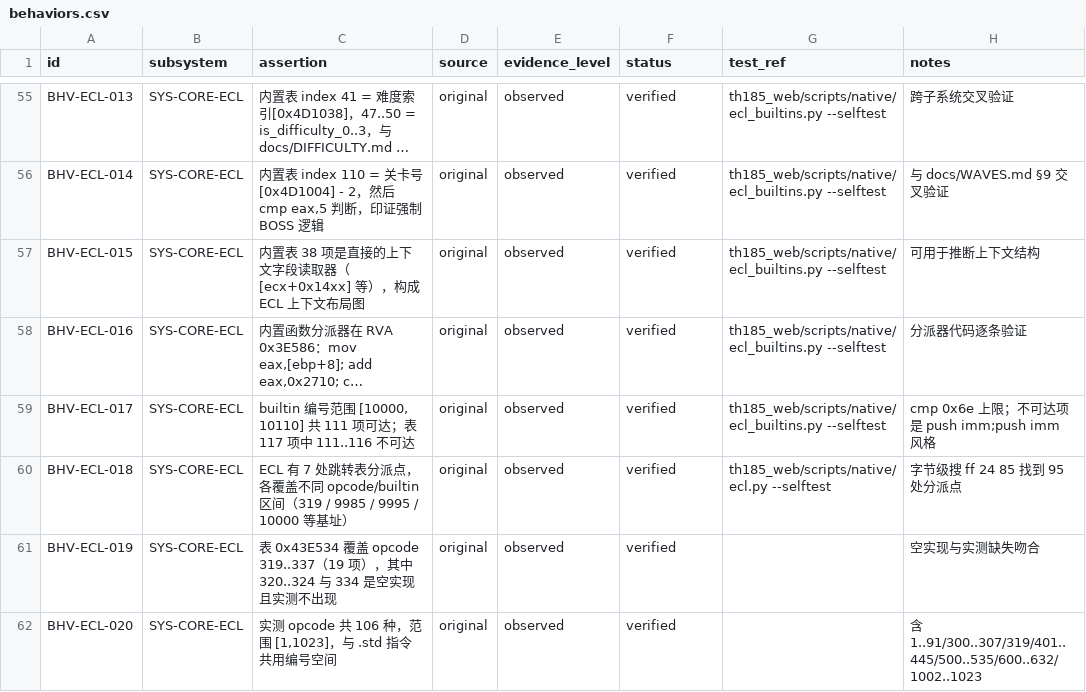
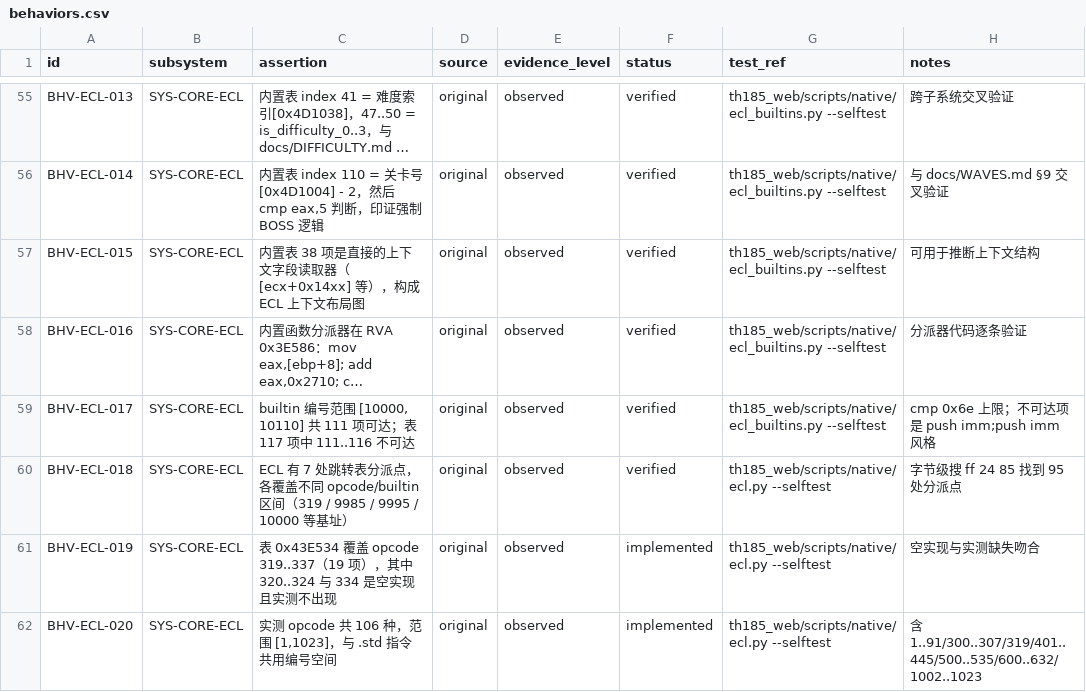
Before and after one commit to GreenSweet233/th185, a CSV file: th185_web/config/behaviors.csv, drawn as a sheet; only a part is shown, gaps mark what is left out; long unchanged cells end in ….

Commit message:
修正行为断言字段：status 合法值不含 observed，改为 implemented

```diff
--- a/th185_web/config/behaviors.csv
+++ b/th185_web/config/behaviors.csv
@@ -60,3 +60,3 @@ BHV-ECL-017,SYS-CORE-ECL,"builtin 编号范围 [10000, 10110] 共 111 项可达
 BHV-ECL-018,SYS-CORE-ECL,"ECL 有 7 处跳转表分派点，各覆盖不同 opcode/builtin 区间（319 / 9985 / 9995 / 10000 等基址）",original,observed,verified,"th185_web/scripts/native/ecl.py --selftest","字节级搜 ff 24 85 找到 95 处分派点"
-BHV-ECL-019,SYS-CORE-ECL,"表 0x43E534 覆盖 opcode 319..337（19 项），其中 320..324 与 334 是空实现且实测不出现",original,observed,verified,"","空实现与实测缺失吻合"
-BHV-ECL-020,SYS-CORE-ECL,"实测 opcode 共 106 种，范围 [1,1023]，与 .std 指令共用编号空间",original,observed,verified,"","含 1..91/300..307/319/401..445/500..535/600..632/1002..1023"
+BHV-ECL-019,SYS-CORE-ECL,"表 0x43E534 覆盖 opcode 319..337（19 项），其中 320..324 与 334 是空实现且实测不出现",original,observed,implemented,"th185_web/scripts/native/ecl.py --selftest","空实现与实测缺失吻合"
+BHV-ECL-020,SYS-CORE-ECL,"实测 opcode 共 106 种，范围 [1,1023]，与 .std 指令共用编号空间",original,observed,implemented,"th185_web/scripts/native/ecl.py --selftest","含 1..91/300..307/319/401..445/500..535/600..632/1002..1023"
```
